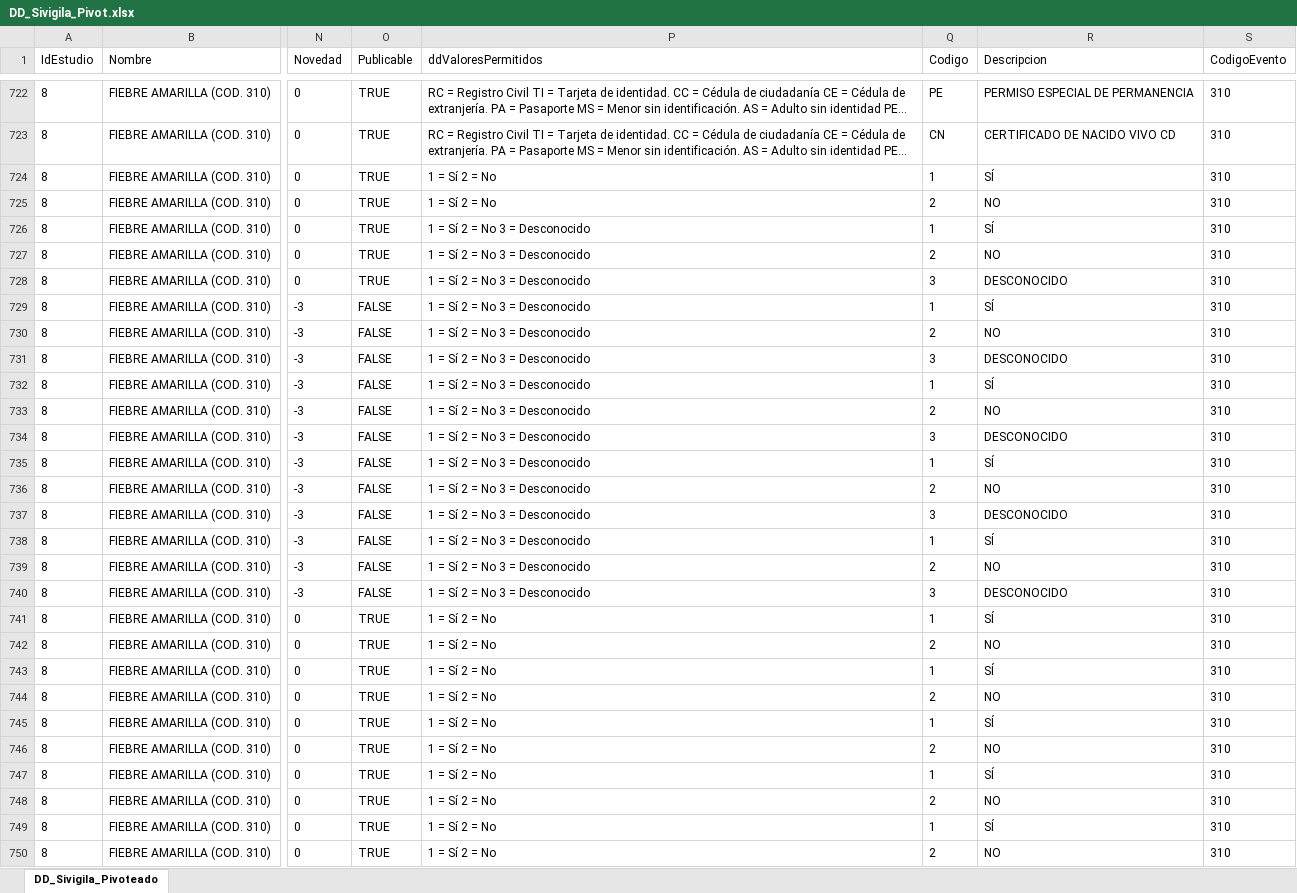
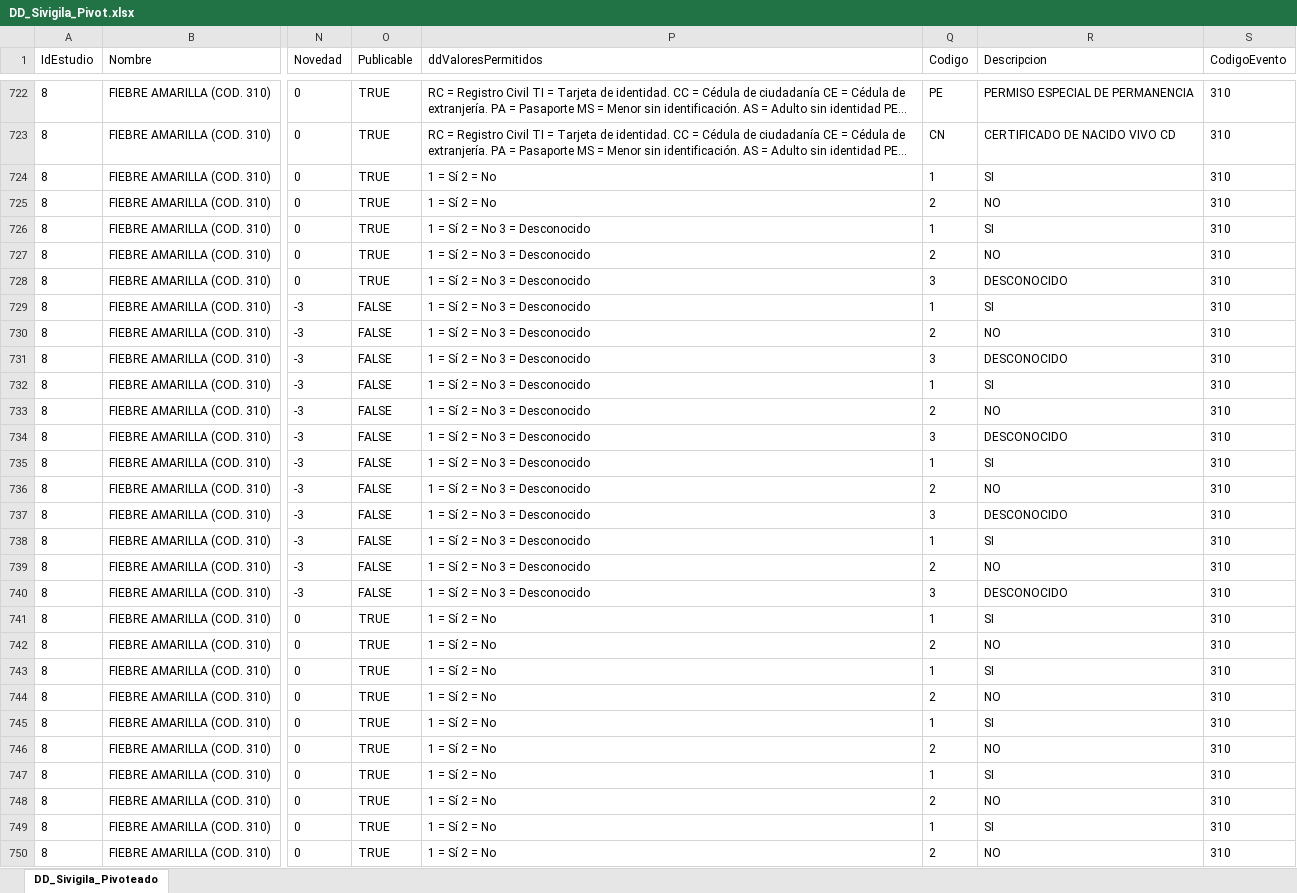
Before and after one commit to Jc-354/Tablas_Dim_SDS_2026, an Excel workbook: DD_Sivigila_Pivot.xlsx, sheet DD_Sivigila_Pivoteado, drawn as a sheet; only a part is shown, gaps mark what is left out; long unchanged cells end in …; values as stored, in another font and other column widths than the file's, no borders; table styles not drawn; the diff covers the shown part only; the diff names each change by its address in the sheet, - before the commit and + after, or states it on an @@ line.

```diff
--- a/DD_Sivigila_Pivot.xlsx (sheet DD_Sivigila_Pivoteado)
+++ b/DD_Sivigila_Pivot.xlsx (sheet DD_Sivigila_Pivoteado)
-R724 (Descripcion): SÍ
+R724 (Descripcion): SI
-R726 (Descripcion): SÍ
+R726 (Descripcion): SI
-R729 (Descripcion): SÍ
+R729 (Descripcion): SI
-R732 (Descripcion): SÍ
+R732 (Descripcion): SI
-R735 (Descripcion): SÍ
+R735 (Descripcion): SI
-R738 (Descripcion): SÍ
+R738 (Descripcion): SI
-R741 (Descripcion): SÍ
+R741 (Descripcion): SI
-R743 (Descripcion): SÍ
+R743 (Descripcion): SI
-R745 (Descripcion): SÍ
+R745 (Descripcion): SI
-R747 (Descripcion): SÍ
+R747 (Descripcion): SI
-R749 (Descripcion): SÍ
+R749 (Descripcion): SI
```
Also changed, not shown: 2 added rows and 24 edited cells elsewhere in this sheet.
